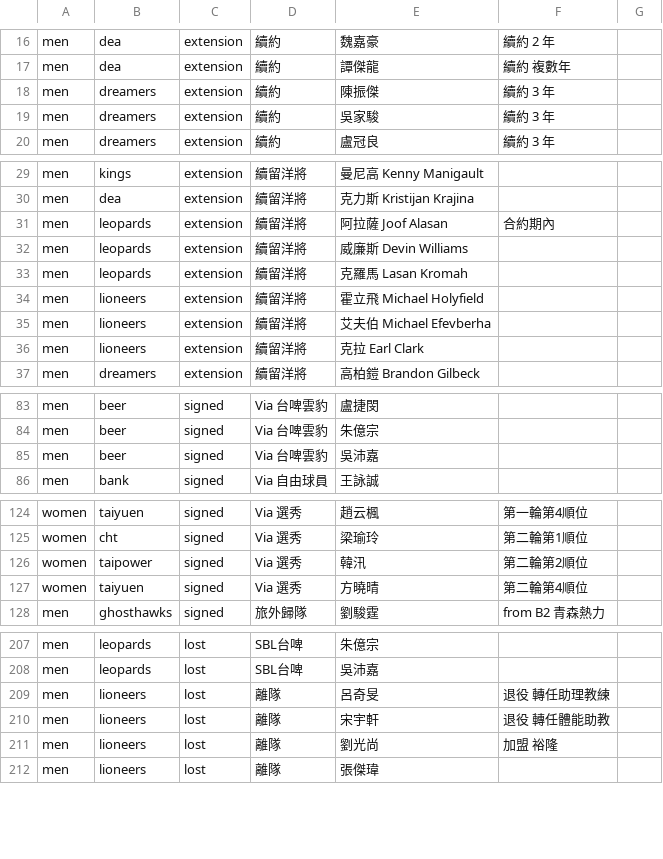
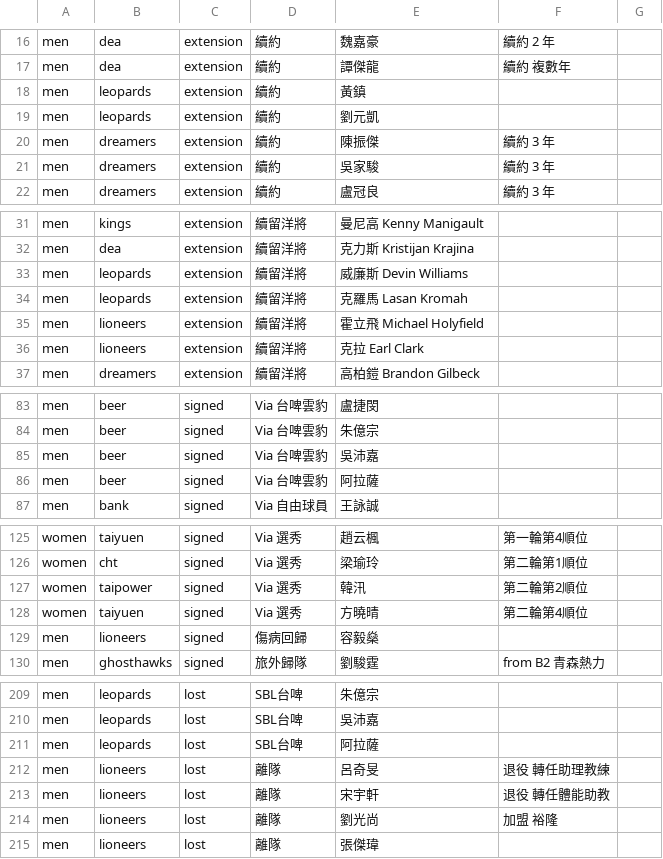
Before and after one commit to SamBasketballTW/sambball, a CSV file: data/movements.csv, drawn as a sheet; only a part is shown, gaps mark what is left out; removed rows and columns are numbered as before the commit, all else as after; the diff covers the shown part only; the diff names each change by its address in the sheet, - before the commit and + after, or states it on an @@ line.

```diff
--- a/data/movements.csv
+++ b/data/movements.csv
+row 18: men | leopards | extension | 續約 | 黃鎮
+row 19: men | leopards | extension | 續約 | 劉元凱
-row 31: men | leopards | extension | 續留洋將 | 阿拉薩 Joof Alasan | 合約期內
-row 35: men | lioneers | extension | 續留洋將 | 艾夫伯 Michael Efevberha
+row 86: men | beer | signed | Via 台啤雲豹 | 阿拉薩
+row 129: men | lioneers | signed | 傷病回歸 | 容毅燊
+row 211: men | leopards | lost | SBL台啤 | 阿拉薩
```
Also changed, not shown: 1 added row elsewhere in this file, data/rosters.csv, 2 other files.
